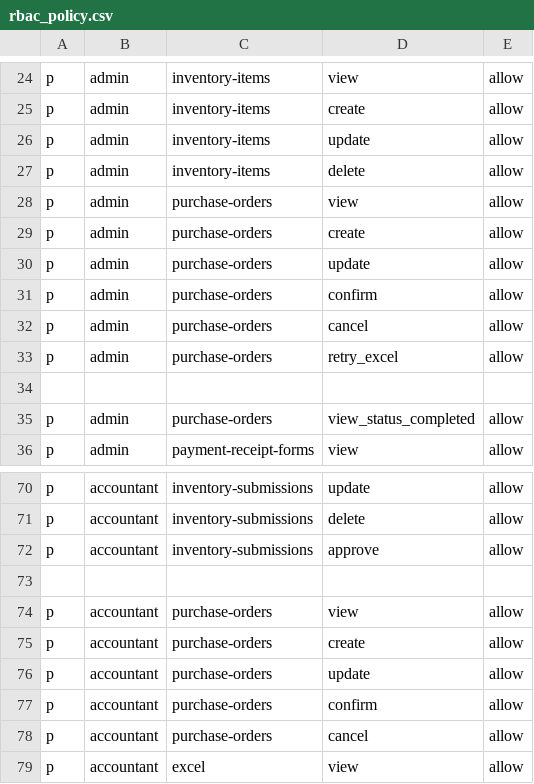
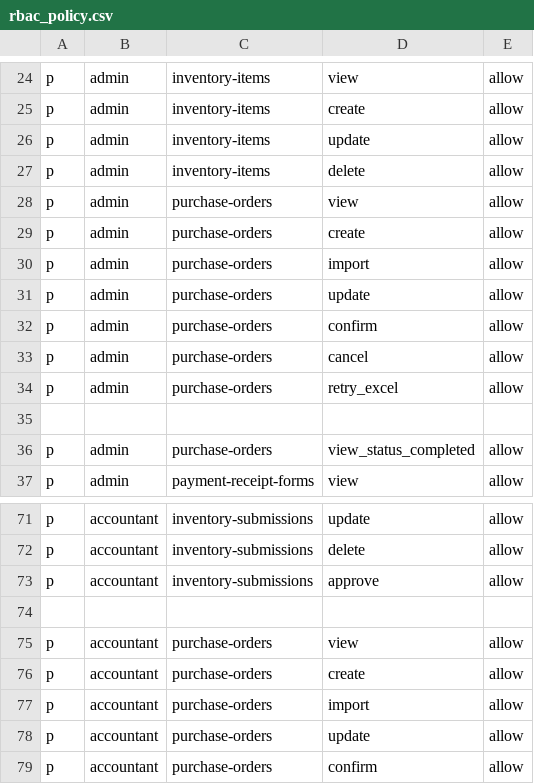
Before and after one commit to nguyen0096/cim-backend, a CSV file: rbac_policy.csv, drawn as a sheet; only a part is shown, gaps mark what is left out; the shorter side is filled out with more unchanged rows; the diff names each change by its address in the sheet, - before the commit and + after, or states it on an @@ line.

```diff
--- a/rbac_policy.csv
+++ b/rbac_policy.csv
+row 30: p | admin | purchase-orders | import | allow
+row 77: p | accountant | purchase-orders | import | allow
```
Also changed, not shown: 35 other files.
